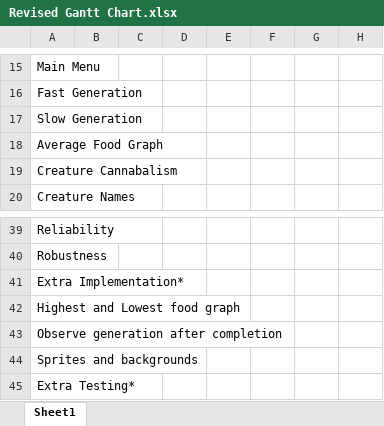
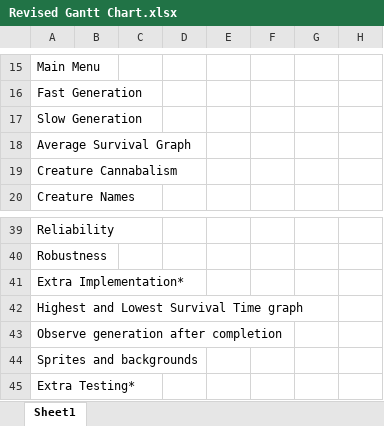
Before and after one commit to jakesamuellawrence/CreatureSim, an Excel workbook: Revised Gantt Chart.xlsx, sheet Sheet1, drawn as a sheet; only a part is shown, gaps mark what is left out; values as stored, in another font and other column widths than the file's, no borders; the diff names each change by its address in the sheet, - before the commit and + after, or states it on an @@ line.

Commit message:
Average Survival Times
- Change all occurances of 'average food graph' to 'average survival time graph'
- Update Record of Progress

```diff
--- a/Revised Gantt Chart.xlsx (sheet Sheet1)
+++ b/Revised Gantt Chart.xlsx (sheet Sheet1)
-A18: Average Food Graph
+A18: Average Survival Graph
-A42: Highest and Lowest food graph
+A42: Highest and Lowest Survival Time graph
```
Also changed, not shown: 5 other files.
